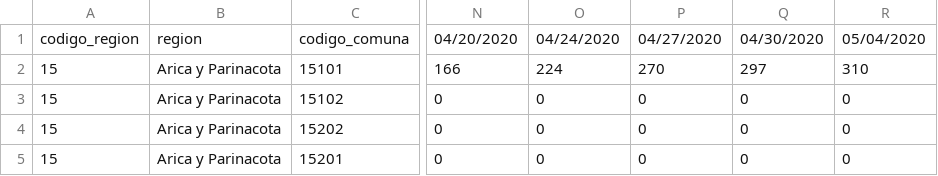
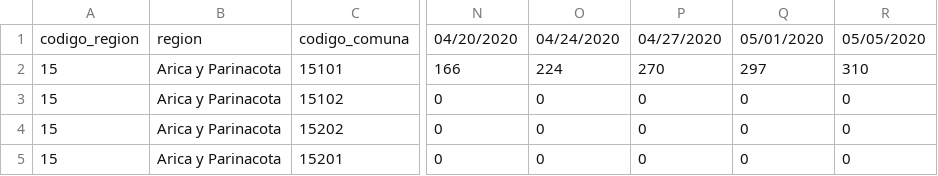
Before and after one commit to alavado/cmm-covid19, a CSV file: src/data/contagios/comunas.csv, drawn as a sheet; only a part is shown, gaps mark what is left out; the diff names each change by its address in the sheet, - before the commit and + after, or states it on an @@ line.

Commit message:
corrige fecha de ultimos informes

```diff
--- a/src/data/contagios/comunas.csv
+++ b/src/data/contagios/comunas.csv
-Q1: 04/30/2020
+Q1: 05/01/2020
-R1: 05/04/2020
+R1: 05/05/2020
```
